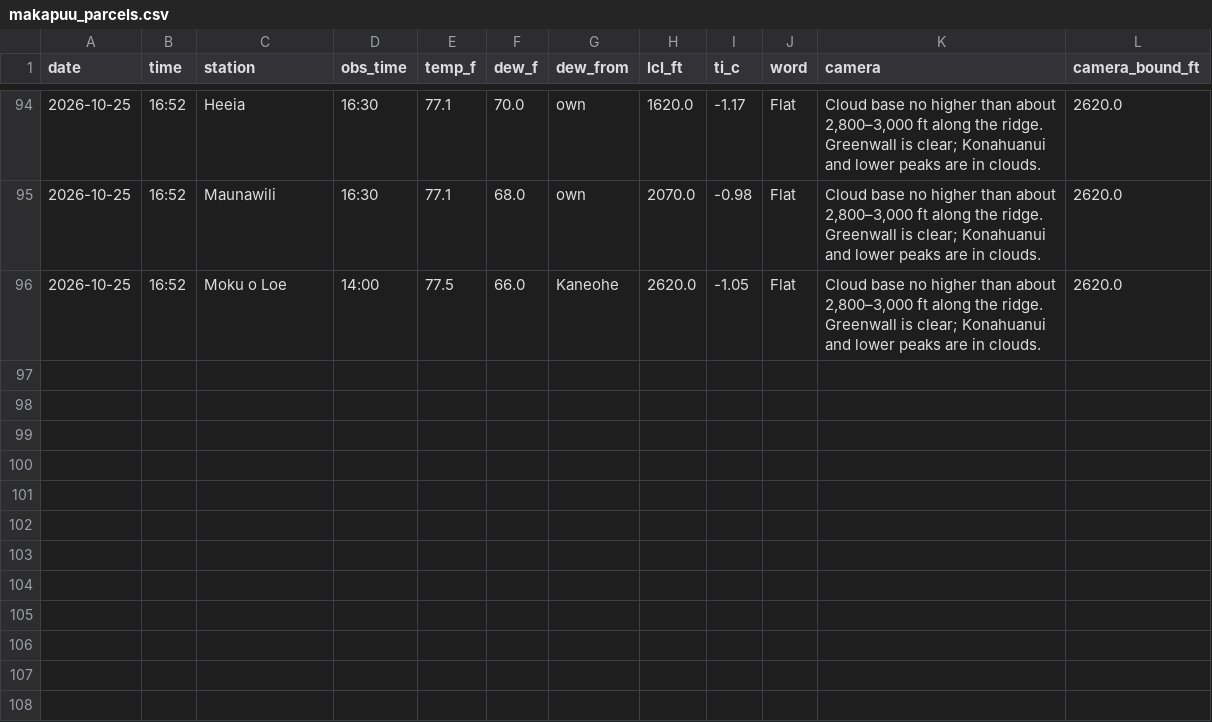
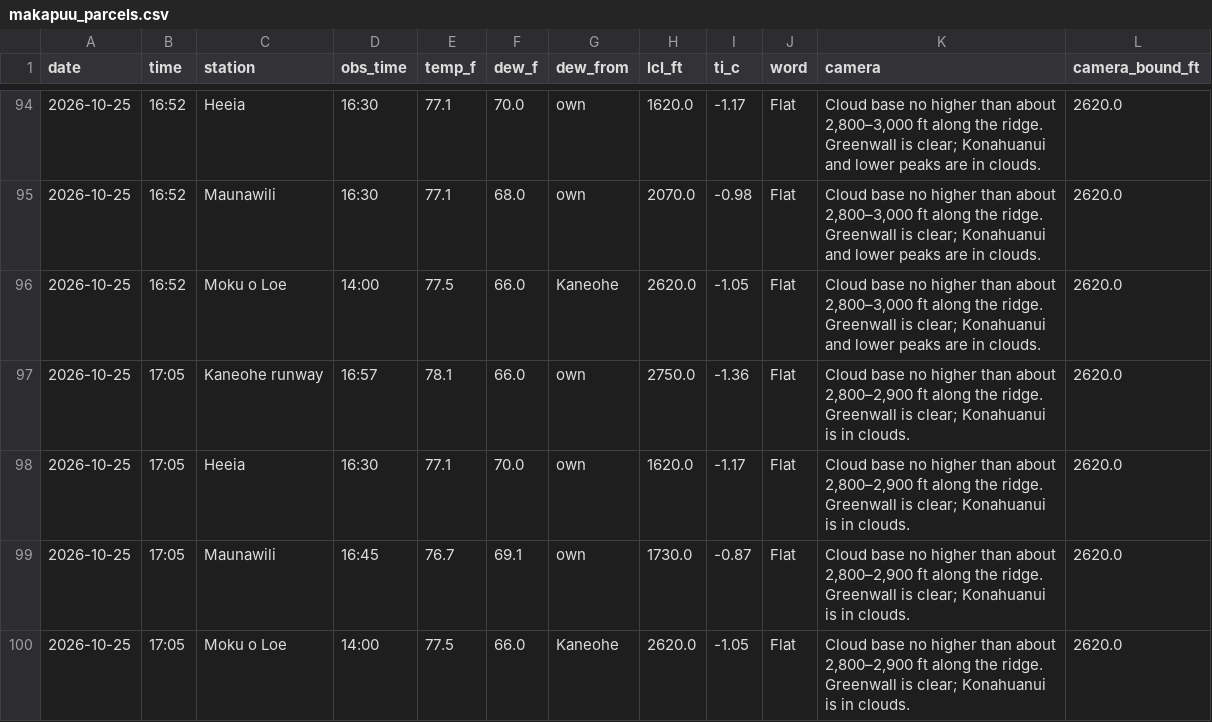
Before and after one commit to aukaka-9898/kula-today, a CSV file: docs/makapuu_parcels.csv, drawn as a sheet; only a part is shown, gaps mark what is left out.

```diff
--- a/docs/makapuu_parcels.csv
+++ b/docs/makapuu_parcels.csv
@@ -96 +96,5 @@ date,time,station,obs_time,temp_f,dew_f,dew_from,lcl_ft,ti_c,word,camera,camera_
 2026-10-25,16:52,Moku o Loe,14:00,77.5,66.0,Kaneohe,2620.0,-1.05,Flat,"Cloud base no higher than about 2,800–3,000 ft along the ridge. Greenwall is clear; Konahuanui and lower peaks are in clouds.",2620.0
+2026-10-25,17:05,Kaneohe runway,16:57,78.1,66.0,own,2750.0,-1.36,Flat,"Cloud base no higher than about 2,800–2,900 ft along the ridge. Greenwall is clear; Konahuanui is in clouds.",2620.0
+2026-10-25,17:05,Heeia,16:30,77.1,70.0,own,1620.0,-1.17,Flat,"Cloud base no higher than about 2,800–2,900 ft along the ridge. Greenwall is clear; Konahuanui is in clouds.",2620.0
+2026-10-25,17:05,Maunawili,16:45,76.7,69.1,own,1730.0,-0.87,Flat,"Cloud base no higher than about 2,800–2,900 ft along the ridge. Greenwall is clear; Konahuanui is in clouds.",2620.0
+2026-10-25,17:05,Moku o Loe,14:00,77.5,66.0,Kaneohe,2620.0,-1.05,Flat,"Cloud base no higher than about 2,800–2,900 ft along the ridge. Greenwall is clear; Konahuanui is in clouds.",2620.0
```
Also changed, not shown: docs/camera_base.csv, docs/camera_log.csv, 18 other files.
